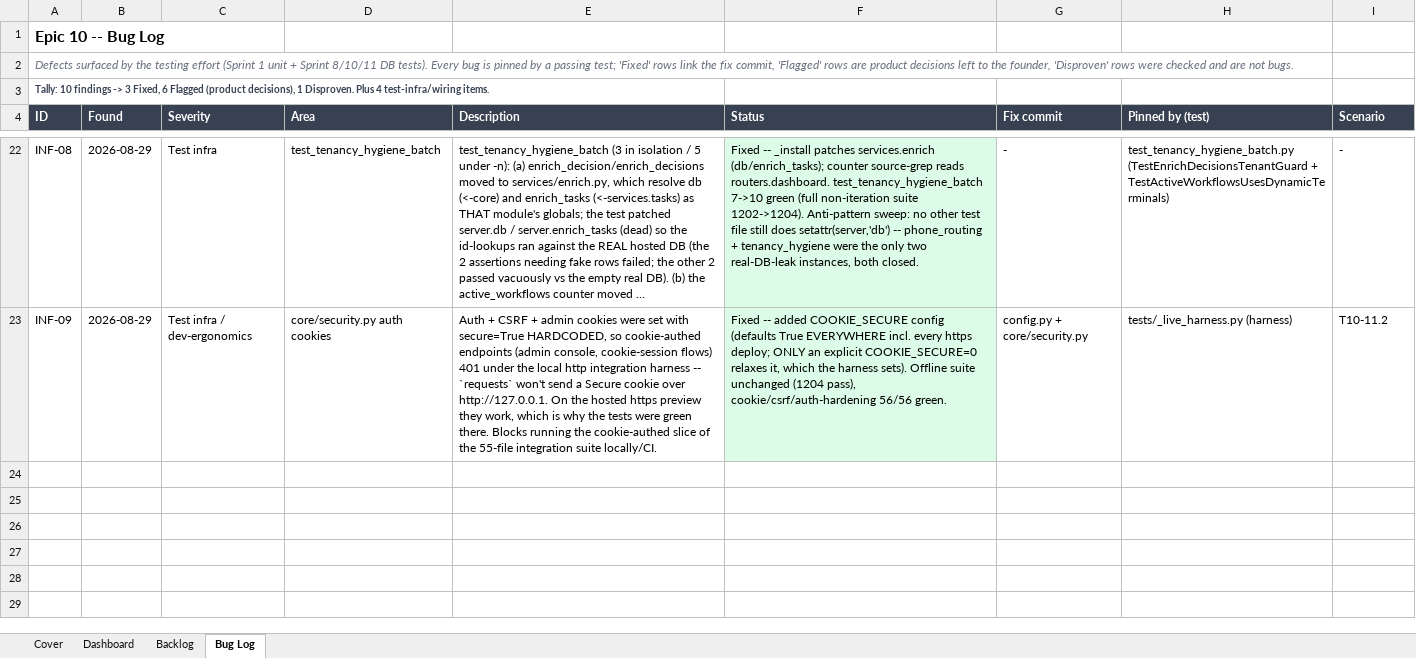
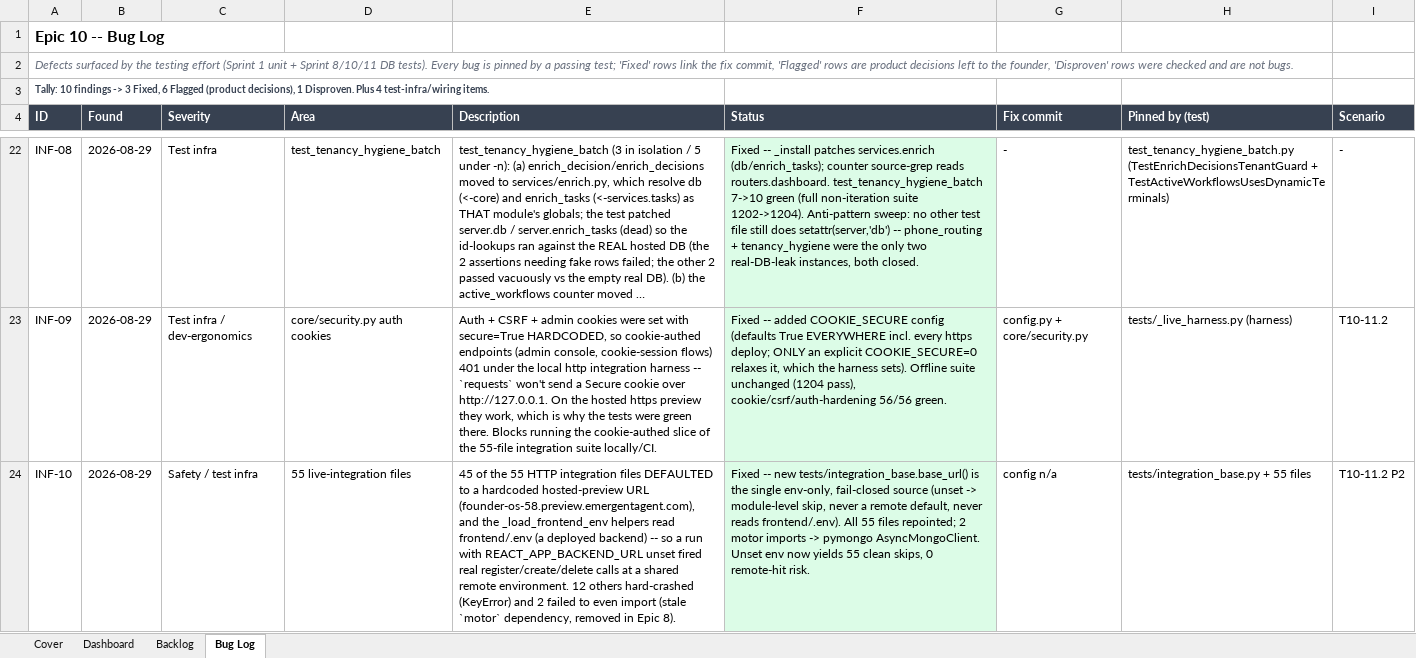
Before and after one commit to quazrelevate-god/DecisionOS, an Excel workbook: docs/DecisionOS_Epic10_Testing.xlsx, sheet Bug Log, drawn as a sheet; only a part is shown, gaps mark what is left out; long unchanged cells end in …; values as stored, in another font and other column widths than the file's, no borders; the diff names each change by its address in the sheet, - before the commit and + after, or states it on an @@ line.

```diff
--- a/docs/DecisionOS_Epic10_Testing.xlsx (sheet Bug Log)
+++ b/docs/DecisionOS_Epic10_Testing.xlsx (sheet Bug Log)
+row 24: INF-10 | 2026-08-29 | Safety / test infra | 55 live-integration files | 45 of the 55 HTTP integration files DEFAULTED to a hardcoded hosted-preview URL (founder-os-58.preview.emergentagent.com), and the _load_frontend_env helpers read frontend/.env (a deployed backend) -- so a run with REACT_APP_BACKEND_URL unset fired real register/create/delete calls at a shared remote environment. 12 others hard-crashed (KeyError) and 2 failed to even import (stale `motor` dependency, removed in Epic 8). | Fixed -- new tests/integration_base.base_url() is the single env-only, fail-closed source (unset -> module-level skip, never a remote default, never reads frontend/.env). All 55 files repointed; 2 motor imports -> pymongo AsyncMongoClient. Unset env now yields 55 clean skips, 0 remote-hit risk. | config n/a | tests/integration_base.py + 55 files | T10-11.2 P2
```
Also changed, not shown: sheet Backlog, 56 other files.
